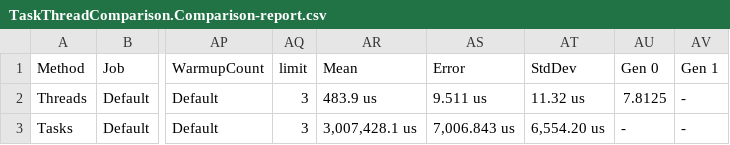
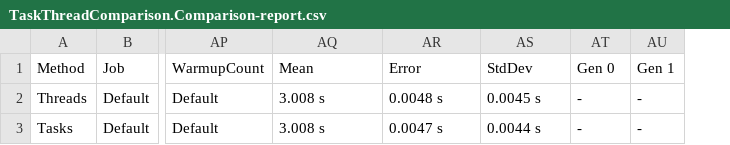
Before and after one commit to tavisca-ysant/TaskThreadComparison, a CSV file: TaskThreadComparison/BenchmarkDotNet.Artifacts/results/TaskThreadComparison.Comparison-report.csv, drawn as a sheet; only a part is shown, gaps mark what is left out; removed rows and columns are numbered as before the commit, all else as after; the diff names each change by its address in the sheet, - before the commit and + after, or states it on an @@ line.

Commit message:
Added delay to code using threads

```diff
--- a/TaskThreadComparison/BenchmarkDotNet.Artifacts/results/TaskThreadComparison.Comparison-report.csv
+++ b/TaskThreadComparison/BenchmarkDotNet.Artifacts/results/TaskThreadComparison.Comparison-report.csv
-column AQ (limit), rows 2-3: 3 | 3
-AQ2 (Mean): 483.9 us
+AQ2 (Mean): 3.008 s
-AR2 (Error): 9.511 us
+AR2 (Error): 0.0048 s
-AS2 (StdDev): 11.32 us
+AS2 (StdDev): 0.0045 s
-AT2 (Gen 0): 7.8125
+AT2 (Gen 0): -
-AQ3 (Mean): 3,007,428.1 us
+AQ3 (Mean): 3.008 s
-AR3 (Error): 7,006.843 us
+AR3 (Error): 0.0047 s
-AS3 (StdDev): 6,554.20 us
+AS3 (StdDev): 0.0044 s
```
Also changed, not shown: 13 other files.
